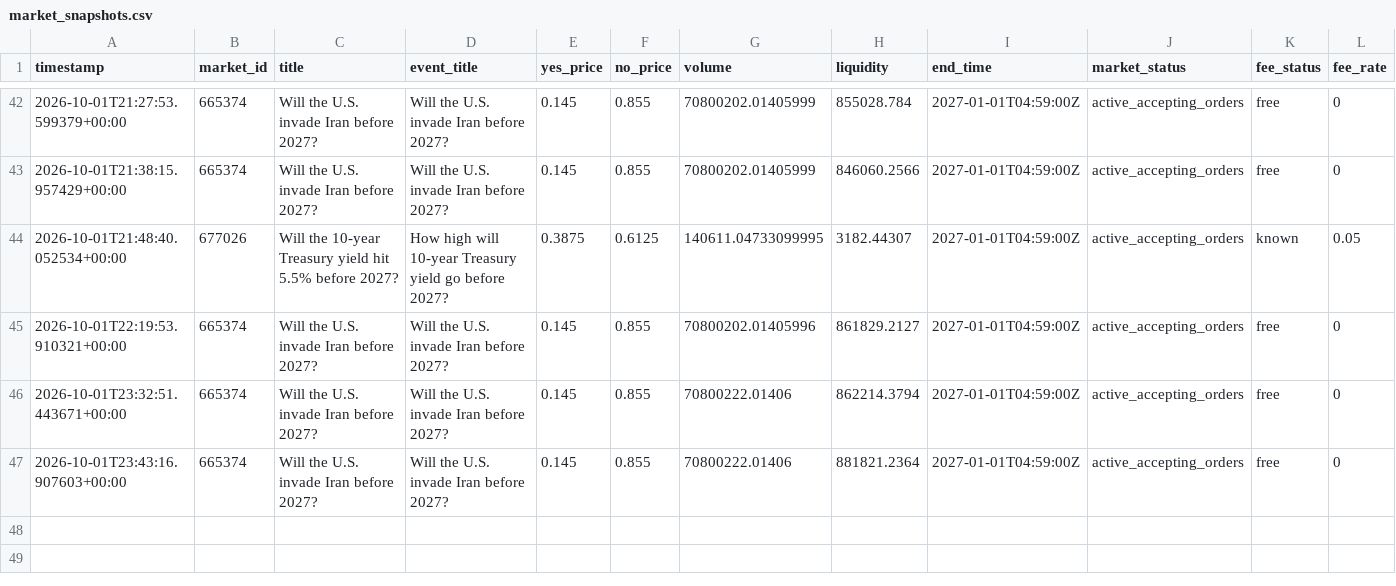
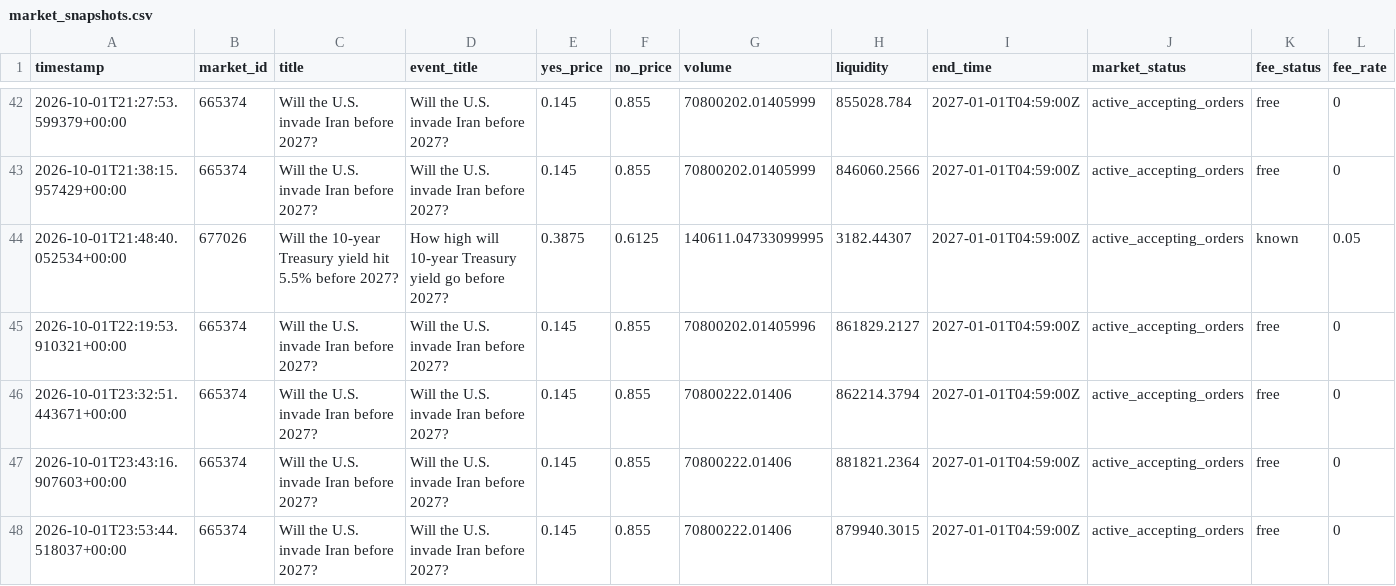
Before and after one commit to AIYAMADAPHOTO/polymarket-free-paper-20260930-001236, a CSV file: freebot-data-v2/market_snapshots.csv, drawn as a sheet; only a part is shown, gaps mark what is left out; rows hold the shown columns only; the diff names each change by its address in the sheet, - before the commit and + after, or states it on an @@ line.

```diff
--- a/freebot-data-v2/market_snapshots.csv
+++ b/freebot-data-v2/market_snapshots.csv
+row 48: 2026-10-01T23:53:44.518037+00:00 | 665374 | Will the U.S. invade Iran before 2027? | Will the U.S. invade Iran before 2027? | 0.145 | 0.855 | 70800222.01406 | 879940.3015 | 2027-01-01T04:59:00Z | active_accepting_orders | free | 0
```
Also changed, not shown: freebot-data-v2/free_heartbeat.csv, freebot-data-v2/free_scan_summary.csv, 8 other files.
